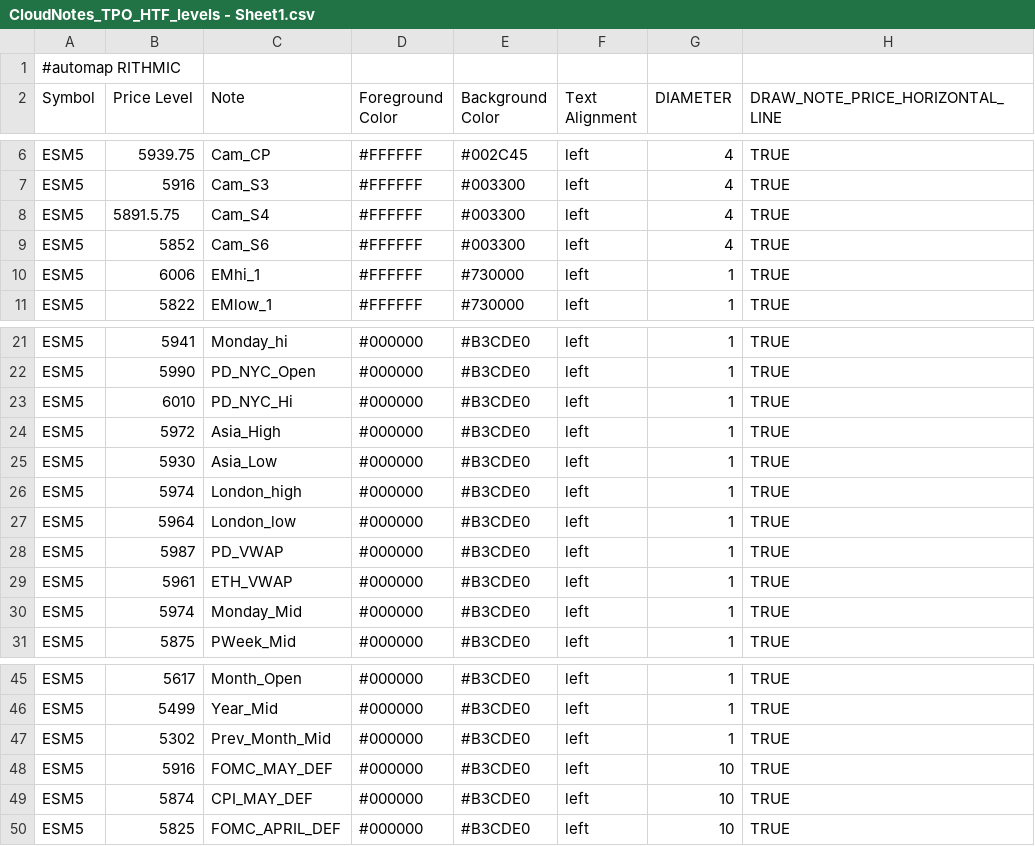
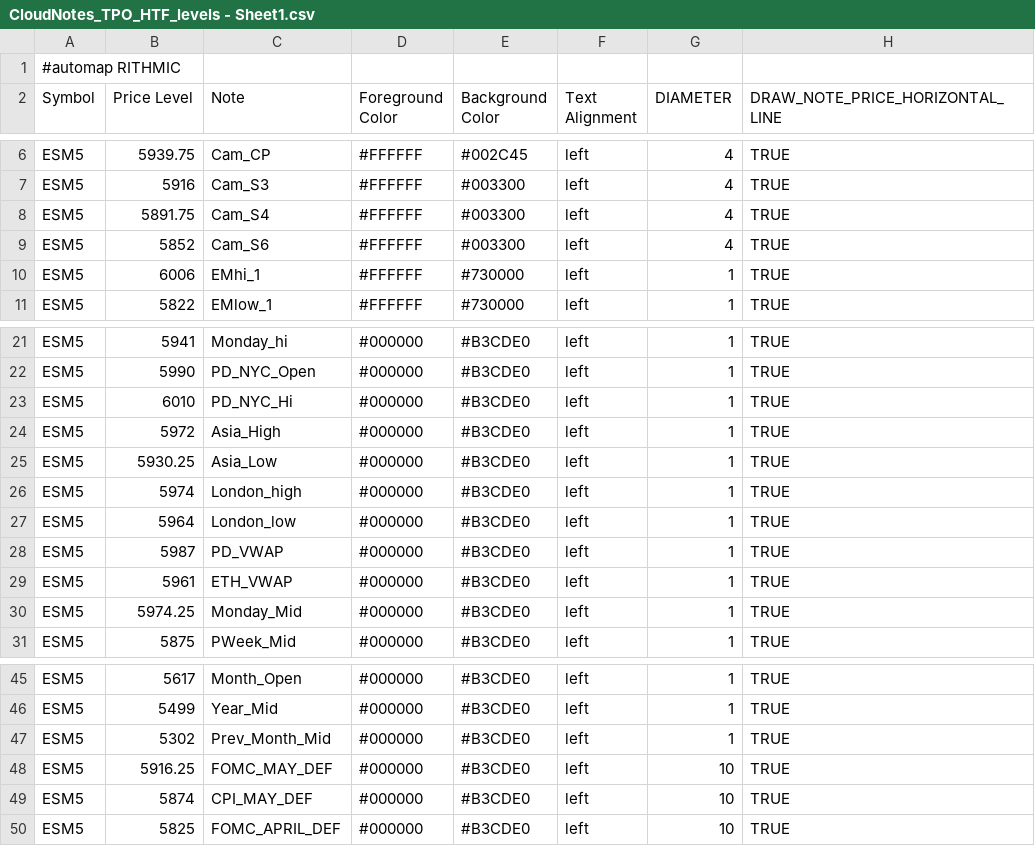
Before and after one commit to Ghostz-Of-Moar/Bookmap_NOTES, a CSV file: CloudNotes_TPO_HTF_levels - Sheet1.csv, drawn as a sheet; only a part is shown, gaps mark what is left out.

Commit message:
Update CloudNotes_TPO_HTF_levels - Sheet1.csv

```diff
--- a/CloudNotes_TPO_HTF_levels - Sheet1.csv
+++ b/CloudNotes_TPO_HTF_levels - Sheet1.csv
@@ -7,3 +7,3 @@ ESM5,5939.75,Cam_CP,#FFFFFF,#002C45,left,4,TRUE
 ESM5,5916,Cam_S3,#FFFFFF,#003300,left,4,TRUE
-ESM5,5891.5.75,Cam_S4,#FFFFFF,#003300,left,4,TRUE
+ESM5,5891.75,Cam_S4,#FFFFFF,#003300,left,4,TRUE
 ESM5,5852,Cam_S6,#FFFFFF,#003300,left,4,TRUE
@@ -24,3 +24,3 @@ ESM5,6010,PD_NYC_Hi,#000000,#B3CDE0,left,1,TRUE
 ESM5,5972,Asia_High,#000000,#B3CDE0,left,1,TRUE
-ESM5,5930,Asia_Low,#000000,#B3CDE0,left,1,TRUE
+ESM5,5930.25,Asia_Low,#000000,#B3CDE0,left,1,TRUE
 ESM5,5974,London_high,#000000,#B3CDE0,left,1,TRUE
@@ -29,3 +29,3 @@ ESM5,5987,PD_VWAP,#000000,#B3CDE0,left,1,TRUE
 ESM5,5961,ETH_VWAP,#000000,#B3CDE0,left,1,TRUE
-ESM5,5974,Monday_Mid,#000000,#B3CDE0,left,1,TRUE
+ESM5,5974.25,Monday_Mid,#000000,#B3CDE0,left,1,TRUE
 ESM5,5875,PWeek_Mid,#000000,#B3CDE0,left,1,TRUE
@@ -47,3 +47,3 @@ ESM5,5499,Year_Mid,#000000,#B3CDE0,left,1,TRUE
 ESM5,5302,Prev_Month_Mid,#000000,#B3CDE0,left,1,TRUE
-ESM5,5916,FOMC_MAY_DEF,#000000,#B3CDE0,left,10,TRUE
+ESM5,5916.25,FOMC_MAY_DEF,#000000,#B3CDE0,left,10,TRUE
 ESM5,5874,CPI_MAY_DEF,#000000,#B3CDE0,left,10,TRUE
```
